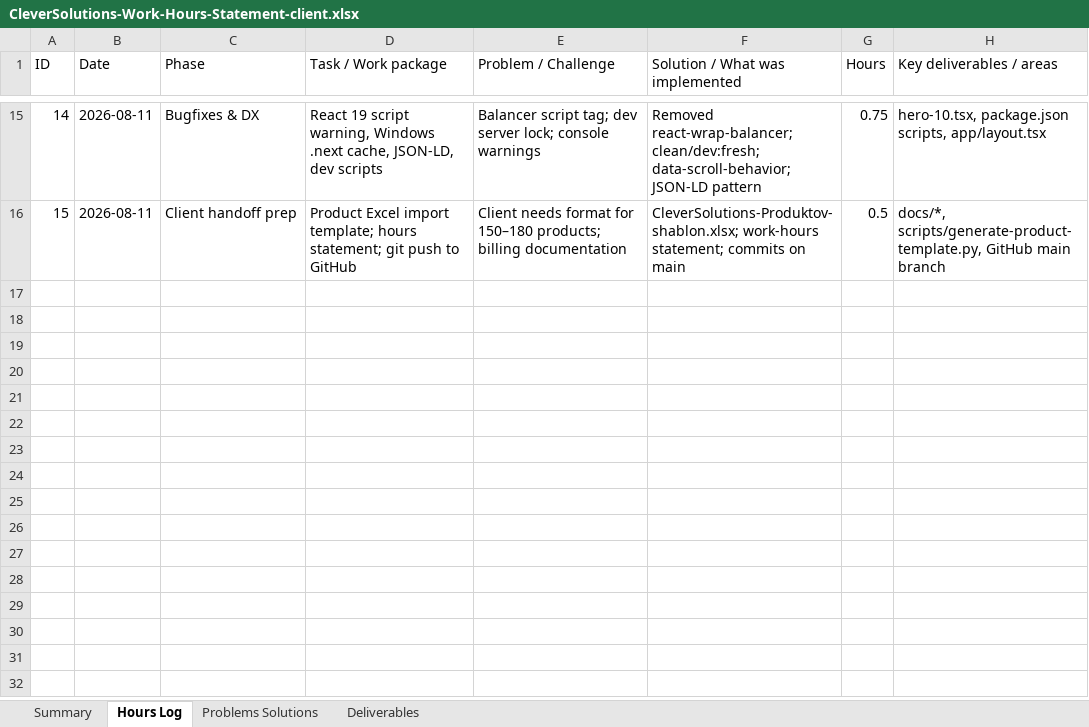
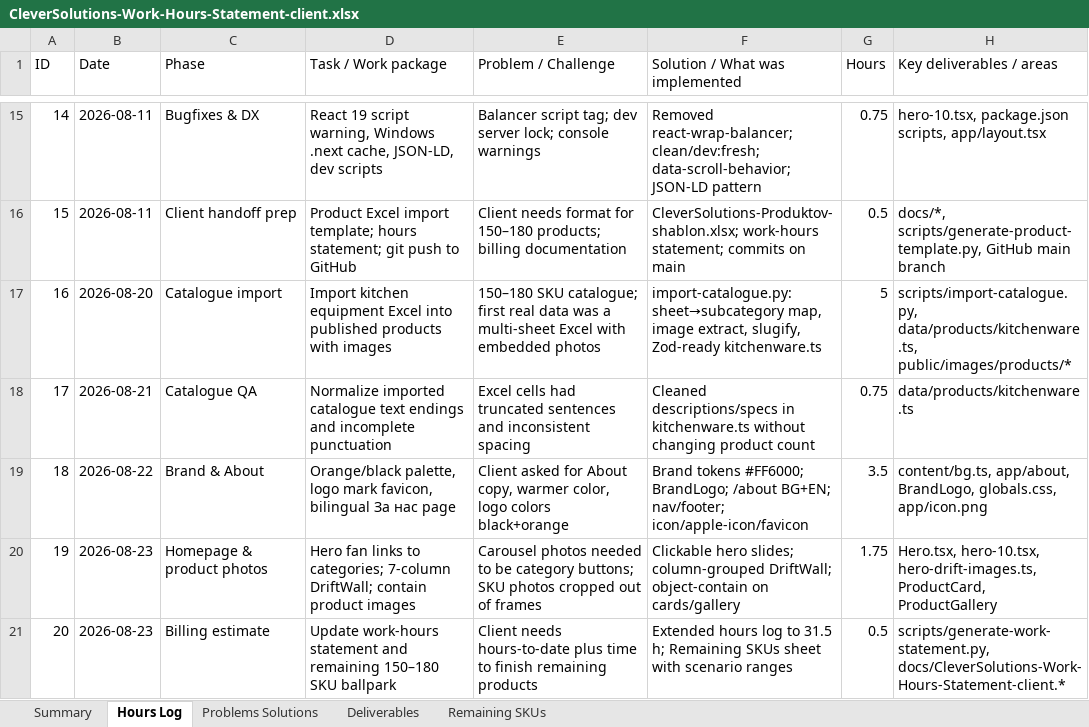
Before and after one commit to NRGoranov/cleverSolution, an Excel workbook: docs/CleverSolutions-Work-Hours-Statement-client.xlsx, sheet Hours Log, drawn as a sheet; only a part is shown, gaps mark what is left out; values as stored, in another font and other column widths than the file's, no borders; the diff names each change by its address in the sheet, - before the commit and + after, or states it on an @@ line.

```diff
--- a/docs/CleverSolutions-Work-Hours-Statement-client.xlsx (sheet Hours Log)
+++ b/docs/CleverSolutions-Work-Hours-Statement-client.xlsx (sheet Hours Log)
+sheet tab: Remaining SKUs
+row 17: 16 | 2026-08-20 | Catalogue import | Import kitchen equipment Excel into published products with images | 150–180 SKU catalogue; first real data was a multi-sheet Excel with embedded photos | import-catalogue.py: sheet→subcategory map, image extract, slugify, Zod-ready kitchenware.ts | 5 | scripts/import-catalogue.py, data/products/kitchenware.ts, public/images/products/*
+row 18: 17 | 2026-08-21 | Catalogue QA | Normalize imported catalogue text endings and incomplete punctuation | Excel cells had truncated sentences and inconsistent spacing | Cleaned descriptions/specs in kitchenware.ts without changing product count | 0.75 | data/products/kitchenware.ts
+row 19: 18 | 2026-08-22 | Brand & About | Orange/black palette, logo mark favicon, bilingual За нас page | Client asked for About copy, warmer color, logo colors black+orange | Brand tokens #FF6000; BrandLogo; /about BG+EN; nav/footer; icon/apple-icon/favicon | 3.5 | content/bg.ts, app/about, BrandLogo, globals.css, app/icon.png
+row 20: 19 | 2026-08-23 | Homepage & product photos | Hero fan links to categories; 7-column DriftWall; contain product images | Carousel photos needed to be category buttons; SKU photos cropped out of frames | Clickable hero slides; column-grouped DriftWall; object-contain on cards/gallery | 1.75 | Hero.tsx, hero-10.tsx, hero-drift-images.ts, ProductCard, ProductGallery
+row 21: 20 | 2026-08-23 | Billing estimate | Update work-hours statement and remaining 150–180 SKU ballpark | Client needs hours-to-date plus time to finish remaining products | Extended hours log to 31.5 h; Remaining SKUs sheet with scenario ranges | 0.5 | scripts/generate-work-statement.py, docs/CleverSolutions-Work-Hours-Statement-client.*
```
Also changed, not shown: sheet Summary, sheet Problems Solutions, sheet Deliverables, 6 other files.
